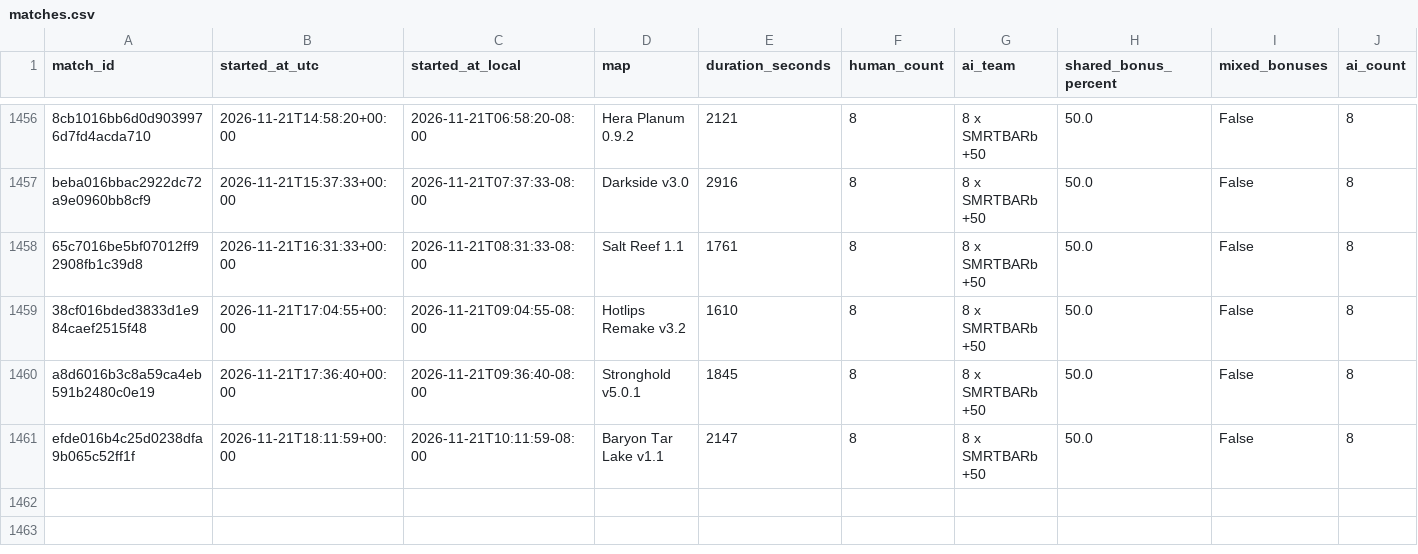
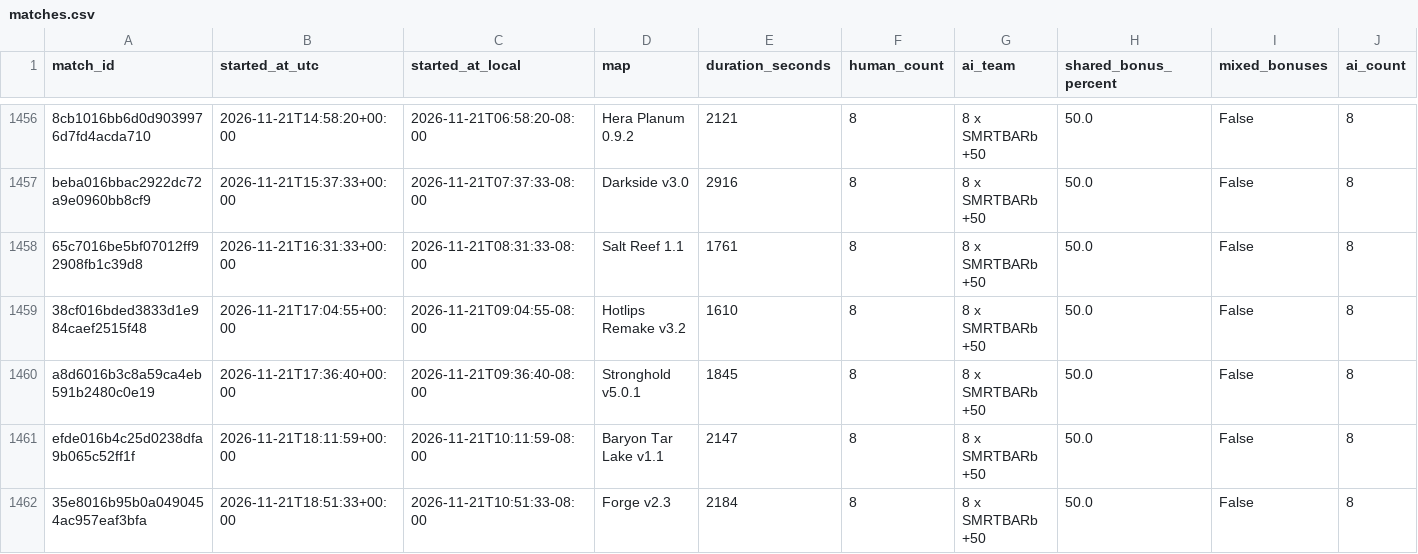
Before and after one commit to Barscrewl/BarbOS, a CSV file: public/fixed_seed/matches.csv, drawn as a sheet; only a part is shown, gaps mark what is left out; rows hold the shown columns only; the diff names each change by its address in the sheet, - before the commit and + after, or states it on an @@ line.

```diff
--- a/public/fixed_seed/matches.csv
+++ b/public/fixed_seed/matches.csv
+row 1462: 35e8016b95b0a0490454ac957eaf3bfa | 2026-11-21T18:51:33+00:00 | 2026-11-21T10:51:33-08:00 | Forge v2.3 | 2184 | 8 | 8 x SMRTBARb +50 | 50.0 | False | 8
```
Also changed, not shown: data/matches_index.csv, public/fixed_seed/ratings.csv, 15 other files.
